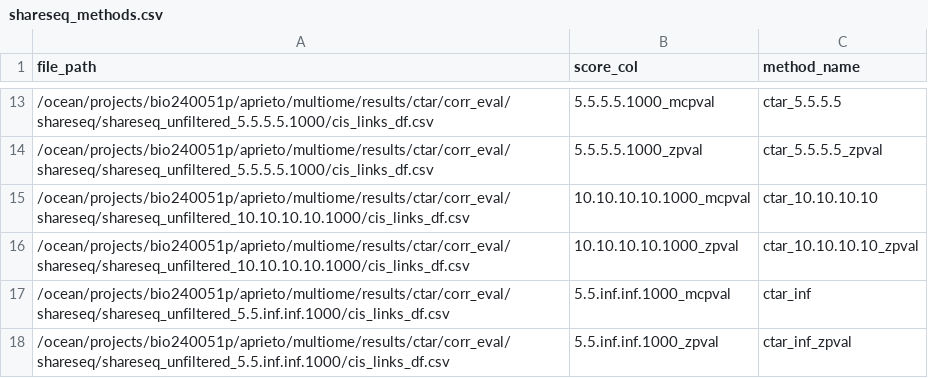
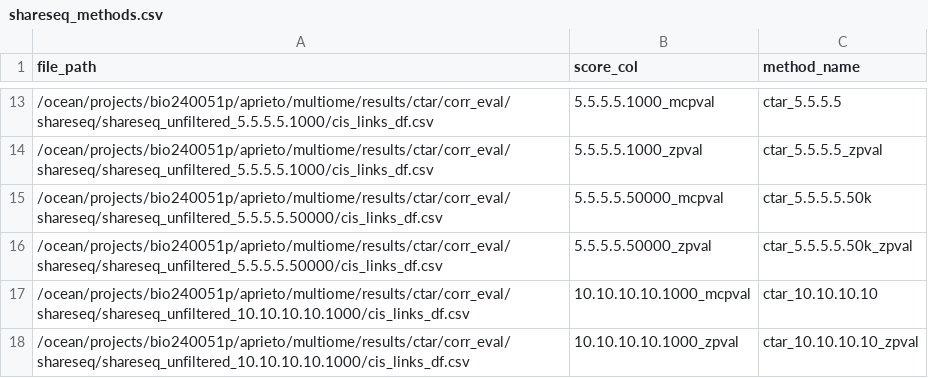
Before and after one commit to anatori/cts_peak_gene, a CSV file: experiments/job.evaluation/methods_manifests/shareseq_methods.csv, drawn as a sheet; only a part is shown, gaps mark what is left out; the shorter side is filled out with more unchanged rows; the diff names each change by its address in the sheet, - before the commit and + after, or states it on an @@ line.

```diff
--- a/experiments/job.evaluation/methods_manifests/shareseq_methods.csv
+++ b/experiments/job.evaluation/methods_manifests/shareseq_methods.csv
+row 15: /ocean/projects/bio240051p/aprieto/multiome/results/ctar/corr_eval/shareseq/shareseq_unfiltered_5.5.5.5.50000/cis_links_df.csv | 5.5.5.5.50000_mcpval | ctar_5.5.5.5.50k
+row 16: /ocean/projects/bio240051p/aprieto/multiome/results/ctar/corr_eval/shareseq/shareseq_unfiltered_5.5.5.5.50000/cis_links_df.csv | 5.5.5.5.50000_zpval | ctar_5.5.5.5.50k_zpval
```
Also changed, not shown: experiments/job.evaluation/methods_manifests/bmmc_methods.csv, experiments/job.evaluation/methods_manifests/brain_methods.csv, 2 other files.
